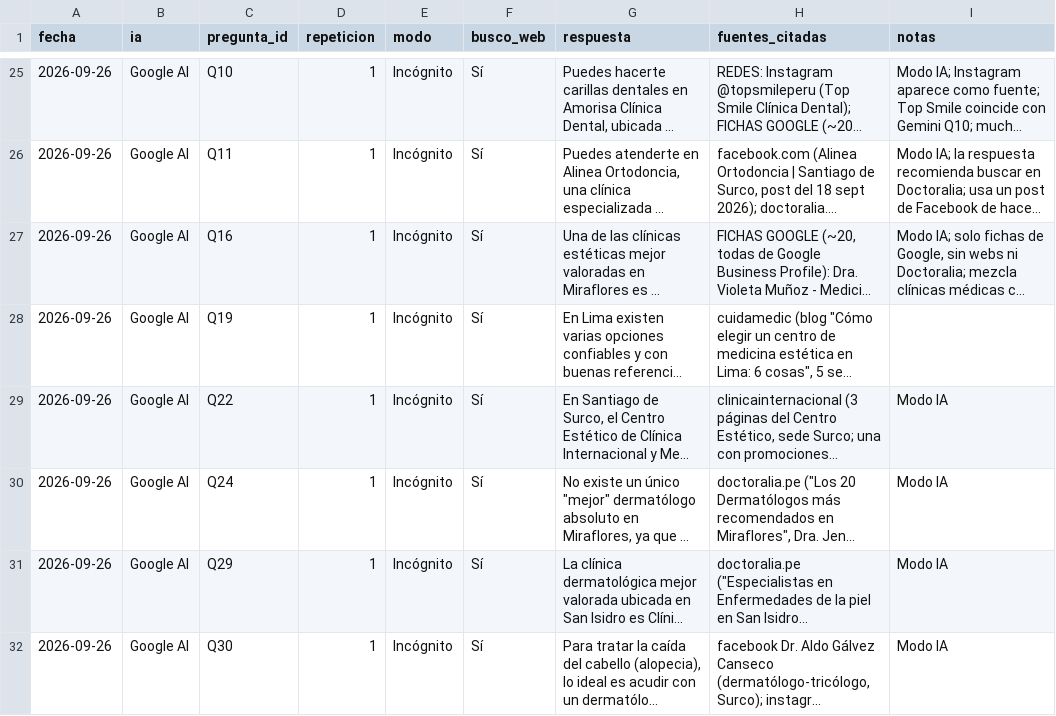
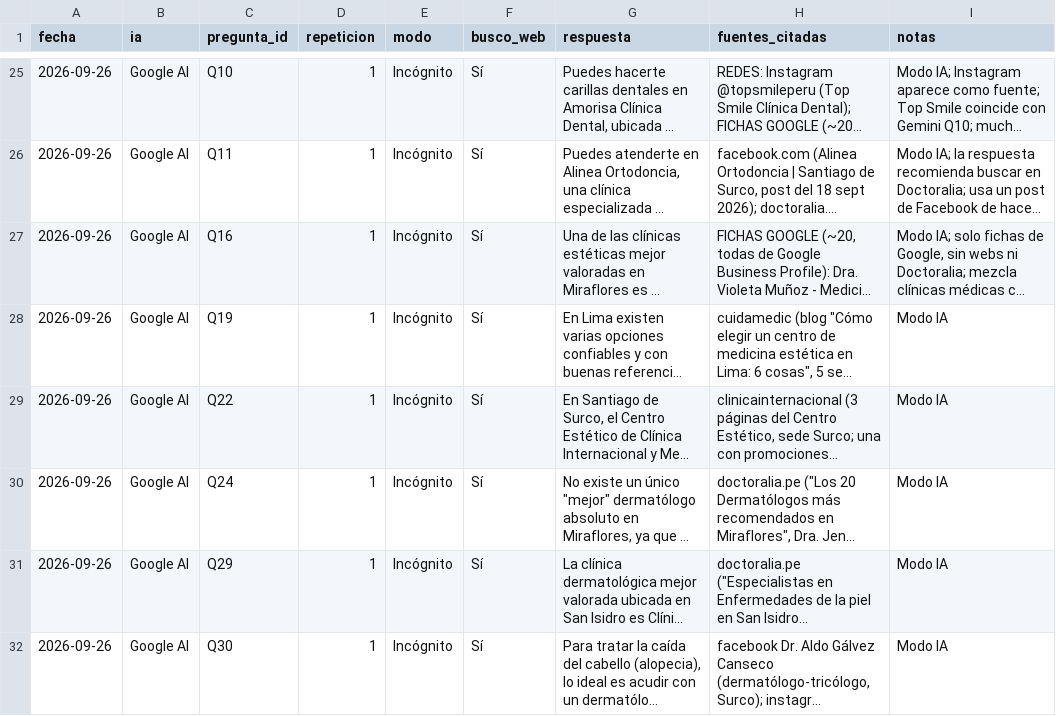
Before and after one commit to GGThomson/visible-ia, a CSV file: docs/01-descubrimiento/prueba-fuentes/registro.csv, drawn as a sheet; only a part is shown, gaps mark what is left out; long unchanged cells end in …; the diff names each change by its address in the sheet, - before the commit and + after, or states it on an @@ line.

```diff
--- a/docs/01-descubrimiento/prueba-fuentes/registro.csv
+++ b/docs/01-descubrimiento/prueba-fuentes/registro.csv
-I28 (notas): (empty)
+I28 (notas): Modo IA
```
Also changed, not shown: 1 other file.
